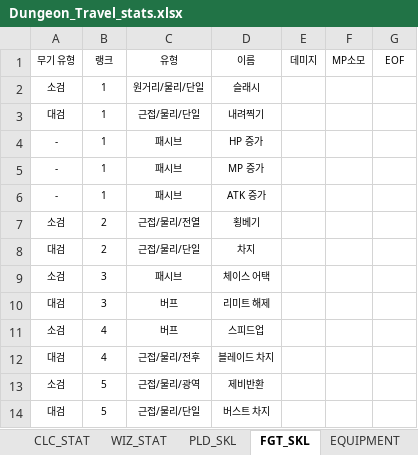
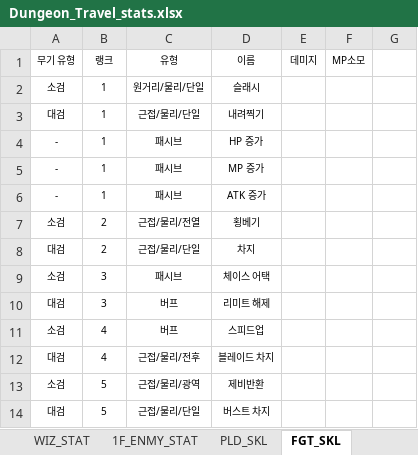
Before and after one commit to machamy/Dungeon-Travel, an Excel workbook: Assets/Dungeon_Travel_stats.xlsx, sheet FGT_SKL, drawn as a sheet; values as stored, in another font and other column widths than the file's, no borders; charts and pictures not drawn; the diff names each change by its address in the sheet, - before the commit and + after, or states it on an @@ line.

```diff
--- a/Assets/Dungeon_Travel_stats.xlsx (sheet FGT_SKL)
+++ b/Assets/Dungeon_Travel_stats.xlsx (sheet FGT_SKL)
+sheet tab: 1F_ENMY_STAT
-G1: EOF
+G1: (empty)
```
Also changed, not shown: sheet WIZ_STAT, sheet CLC_STAT, sheet RNG_STAT, sheet PLD_STAT, sheet FGT_STAT, sheet EQUIPMENT, 1 more sheet, formulas that keep their value, charts or pictures, 4 other files.
